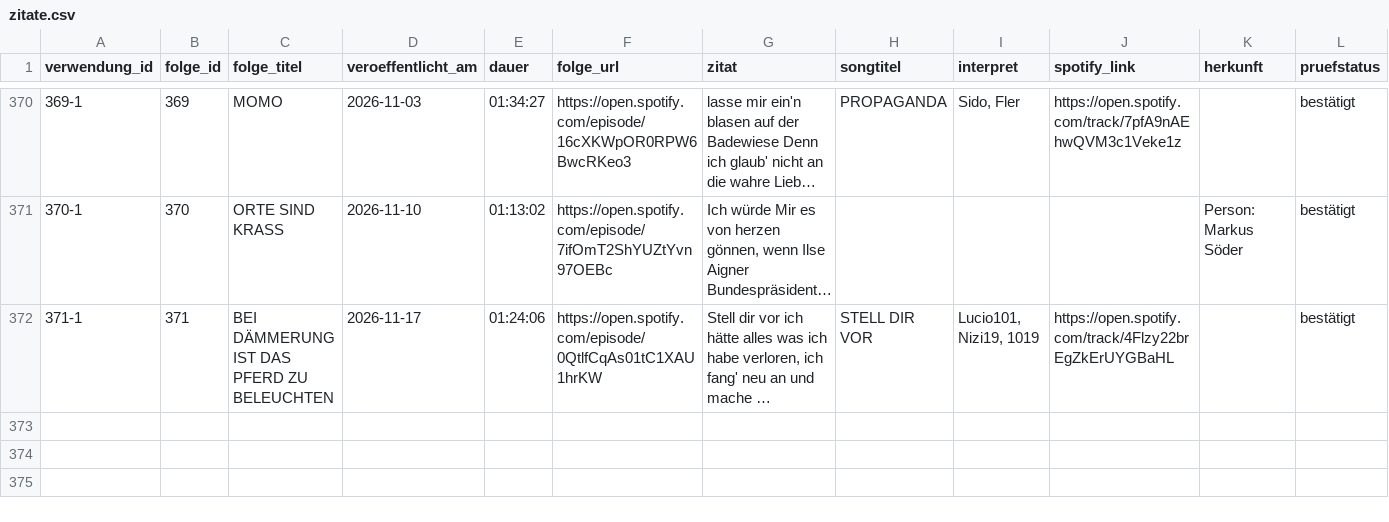
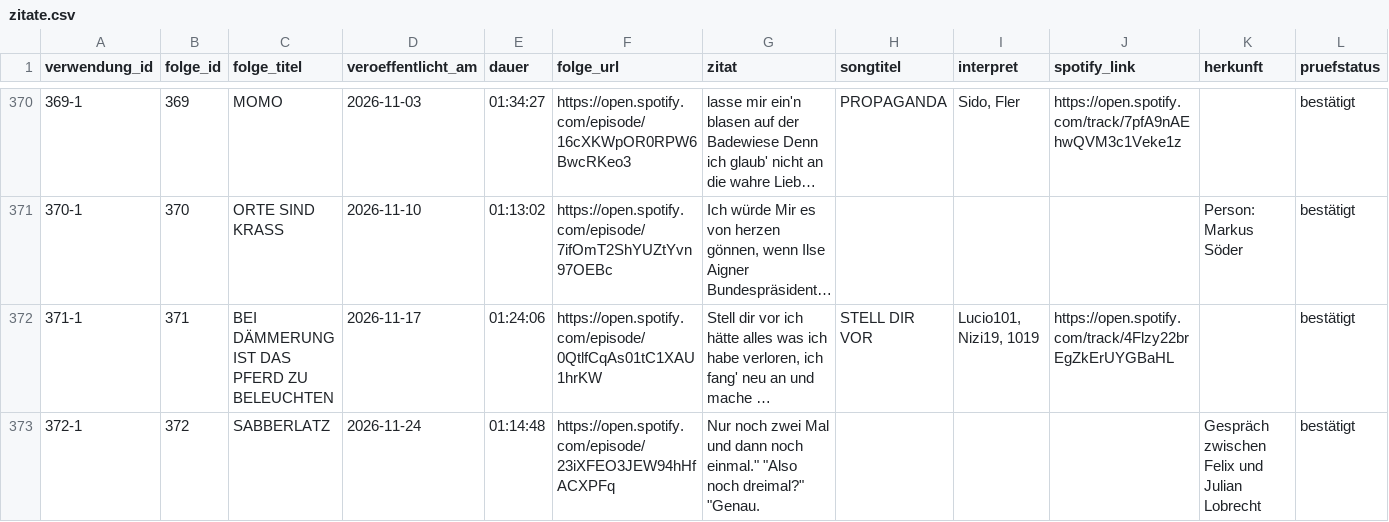
Before and after one commit to crorry-dev/GemischtesHack, a CSV file: data/zitate.csv, drawn as a sheet; only a part is shown, gaps mark what is left out; long unchanged cells end in …; rows hold the shown columns only; the diff names each change by its address in the sheet, - before the commit and + after, or states it on an @@ line.

```diff
--- a/data/zitate.csv
+++ b/data/zitate.csv
+row 373: 372-1 | 372 | SABBERLATZ | 2026-11-24 | 01:14:48 | https://open.spotify.com/episode/23iXFEO3JEW94hHfACXPFq | Nur noch zwei Mal und dann noch einmal." "Also noch dreimal?" "Genau. |  |  |  | Gespräch zwischen Felix und Julian Lobrecht | bestätigt
```
